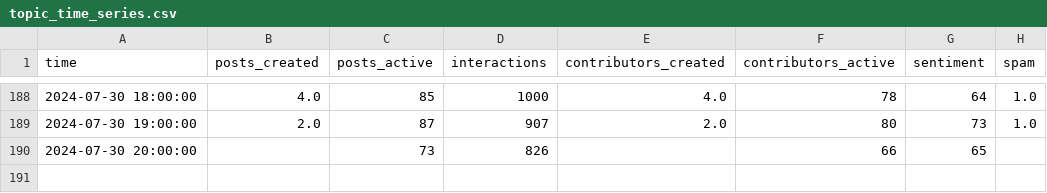
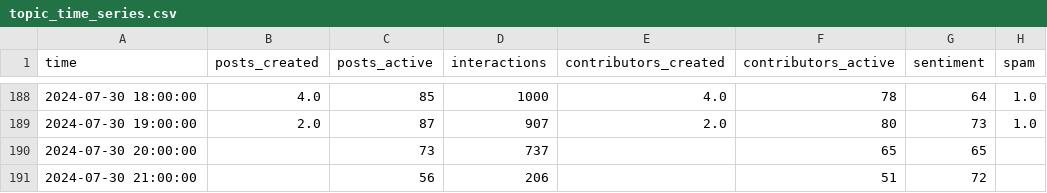
Before and after one commit to Rin-0xTohsaka/Spice-Melange, a CSV file: data/topic_time_series.csv, drawn as a sheet; only a part is shown, gaps mark what is left out.

Commit message:
split market time series into distinct charts

```diff
--- a/data/topic_time_series.csv
+++ b/data/topic_time_series.csv
@@ -189,2 +189,3 @@ time,posts_created,posts_active,interactions,contributors_created,contributors_a
 2024-07-30 19:00:00,2.0,87,907,2.0,80,73,1.0
-2024-07-30 20:00:00,,73,826,,66,65,
+2024-07-30 20:00:00,,73,737,,65,65,
+2024-07-30 21:00:00,,56,206,,51,72,
```
Also changed, not shown: data/market_data.csv, data/market_time_series.csv, 41 other files.
